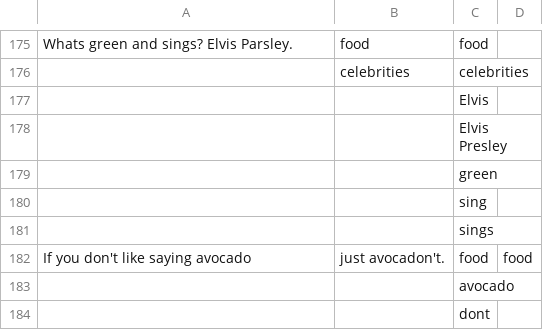
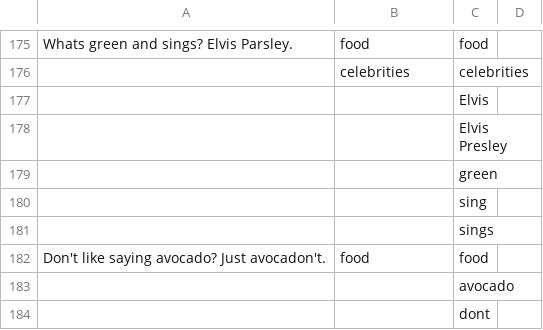
Before and after one commit to anevmerj/punGent, a CSV file: PunGen.csv, drawn as a sheet; only a part is shown, gaps mark what is left out; removed rows and columns are numbered as before the commit, all else as after; the diff names each change by its address in the sheet, - before the commit and + after, or states it on an @@ line.

Commit message:
Update PunGen.csv

```diff
--- a/PunGen.csv
+++ b/PunGen.csv
-row 182: If you don't like saying avocado | just avocadon't. | food | food
+row 182: Don't like saying avocado? Just avocadon't. | food | food
```
